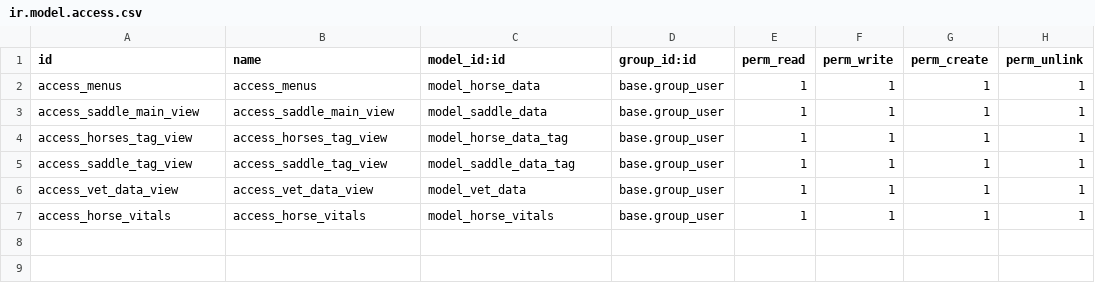
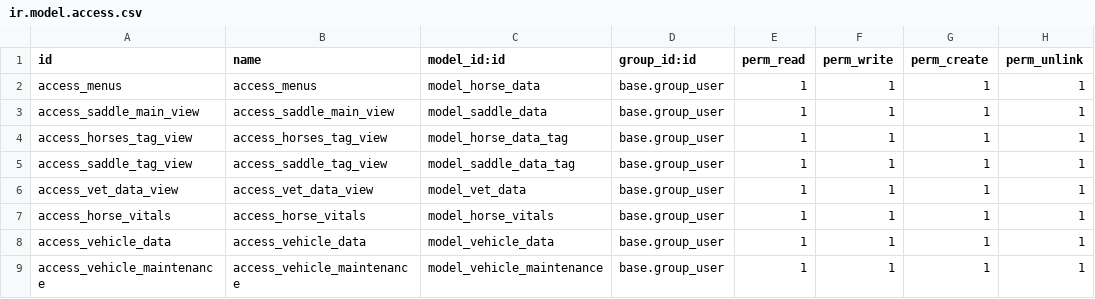
Before and after one commit to typecookie/ranchaddons, a CSV file: ranch_managment/security/ir.model.access.csv, drawn as a sheet.

Commit message:
forgot security

```diff
--- a/ranch_managment/security/ir.model.access.csv
+++ b/ranch_managment/security/ir.model.access.csv
@@ -7 +7,3 @@ access_vet_data_view,access_vet_data_view,model_vet_data,base.group_user,1,1,1,1
 access_horse_vitals,access_horse_vitals,model_horse_vitals,base.group_user,1,1,1,1
+access_vehicle_data,access_vehicle_data,model_vehicle_data,base.group_user,1,1,1,1
+access_vehicle_maintenance,access_vehicle_maintenance,model_vehicle_maintenance,base.group_user,1,1,1,1
```
